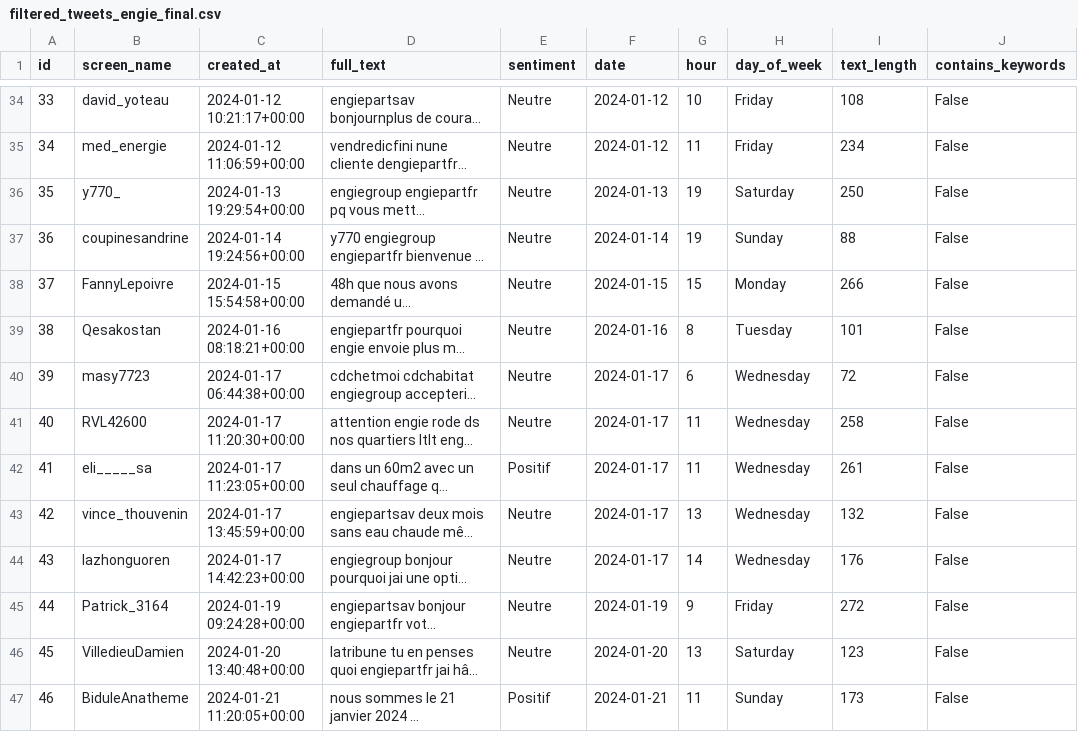
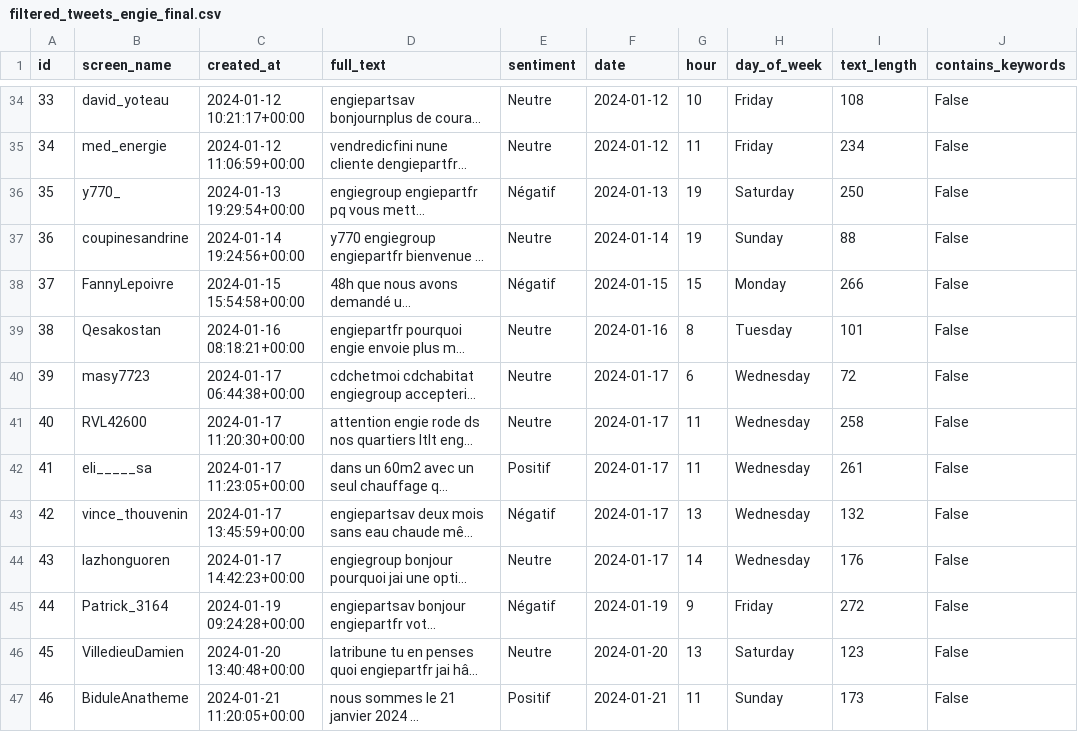
Before and after one commit to gohu21/CHALL-48H-IA, a CSV file: output/filtered_tweets_engie_final.csv, drawn as a sheet; only a part is shown, gaps mark what is left out; long unchanged cells end in …; the diff covers the shown part only; the diff names each change by its address in the sheet, - before the commit and + after, or states it on an @@ line.

Commit message:
Fix sentiment

```diff
--- a/output/filtered_tweets_engie_final.csv
+++ b/output/filtered_tweets_engie_final.csv
-E36 (sentiment): Neutre
+E36 (sentiment): Négatif
-E38 (sentiment): Neutre
+E38 (sentiment): Négatif
-E43 (sentiment): Neutre
+E43 (sentiment): Négatif
-E45 (sentiment): Neutre
+E45 (sentiment): Négatif
```
Also changed, not shown: 80 edited cells elsewhere in this file, 1 other file.
